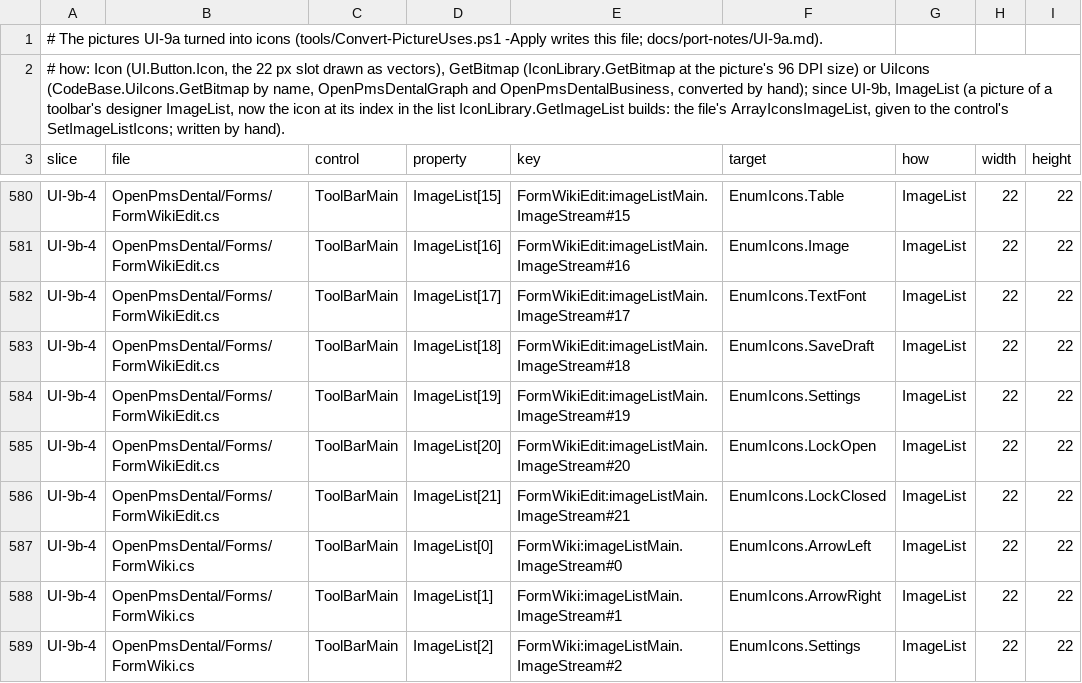
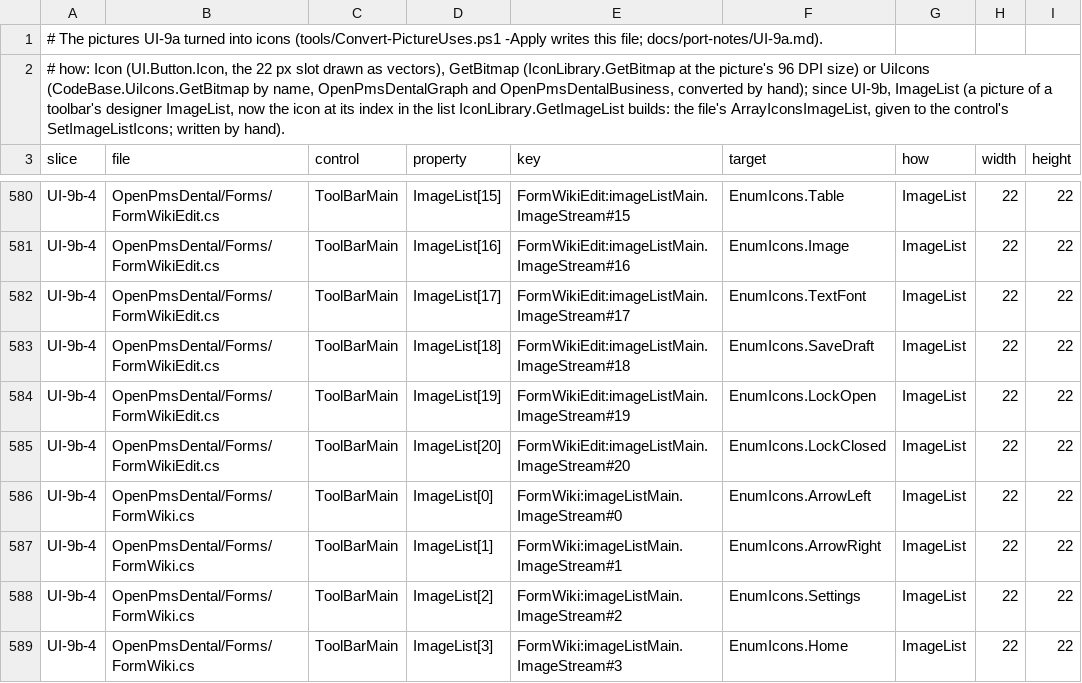
Before and after one commit to Marysville-Dental-Center/OpenPMS-Dental, a TSV file: icons/picture-converted.tsv, drawn as a sheet; only a part is shown, gaps mark what is left out; the shorter side is filled out with more unchanged rows.

```diff
--- a/icons/picture-converted.tsv
+++ b/icons/picture-converted.tsv
@@ -583,5 +583,4 @@ UI-9b-4	OpenPmsDental/Forms/FormWikiEdit.cs	ToolBarMain	ImageList[17]	FormWikiEd
 UI-9b-4	OpenPmsDental/Forms/FormWikiEdit.cs	ToolBarMain	ImageList[18]	FormWikiEdit:imageListMain.ImageStream#18	EnumIcons.SaveDraft	ImageList	22	22
-UI-9b-4	OpenPmsDental/Forms/FormWikiEdit.cs	ToolBarMain	ImageList[19]	FormWikiEdit:imageListMain.ImageStream#19	EnumIcons.Settings	ImageList	22	22
-UI-9b-4	OpenPmsDental/Forms/FormWikiEdit.cs	ToolBarMain	ImageList[20]	FormWikiEdit:imageListMain.ImageStream#20	EnumIcons.LockOpen	ImageList	22	22
-UI-9b-4	OpenPmsDental/Forms/FormWikiEdit.cs	ToolBarMain	ImageList[21]	FormWikiEdit:imageListMain.ImageStream#21	EnumIcons.LockClosed	ImageList	22	22
+UI-9b-4	OpenPmsDental/Forms/FormWikiEdit.cs	ToolBarMain	ImageList[19]	FormWikiEdit:imageListMain.ImageStream#19	EnumIcons.LockOpen	ImageList	22	22
+UI-9b-4	OpenPmsDental/Forms/FormWikiEdit.cs	ToolBarMain	ImageList[20]	FormWikiEdit:imageListMain.ImageStream#20	EnumIcons.LockClosed	ImageList	22	22
 UI-9b-4	OpenPmsDental/Forms/FormWiki.cs	ToolBarMain	ImageList[0]	FormWiki:imageListMain.ImageStream#0	EnumIcons.ArrowLeft	ImageList	22	22
```
Also changed, not shown: icons/picture-map.tsv, 2 other files.
